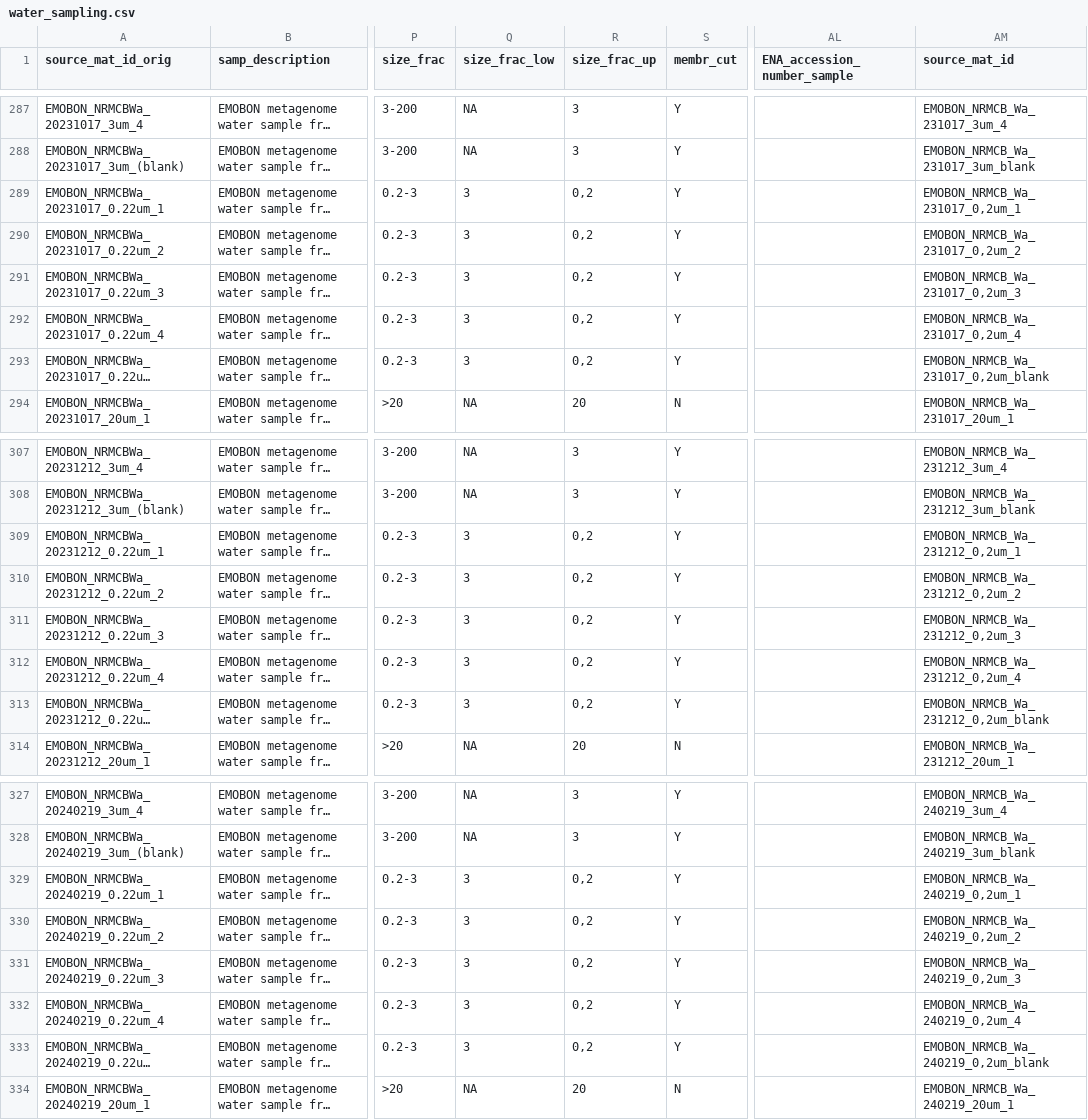
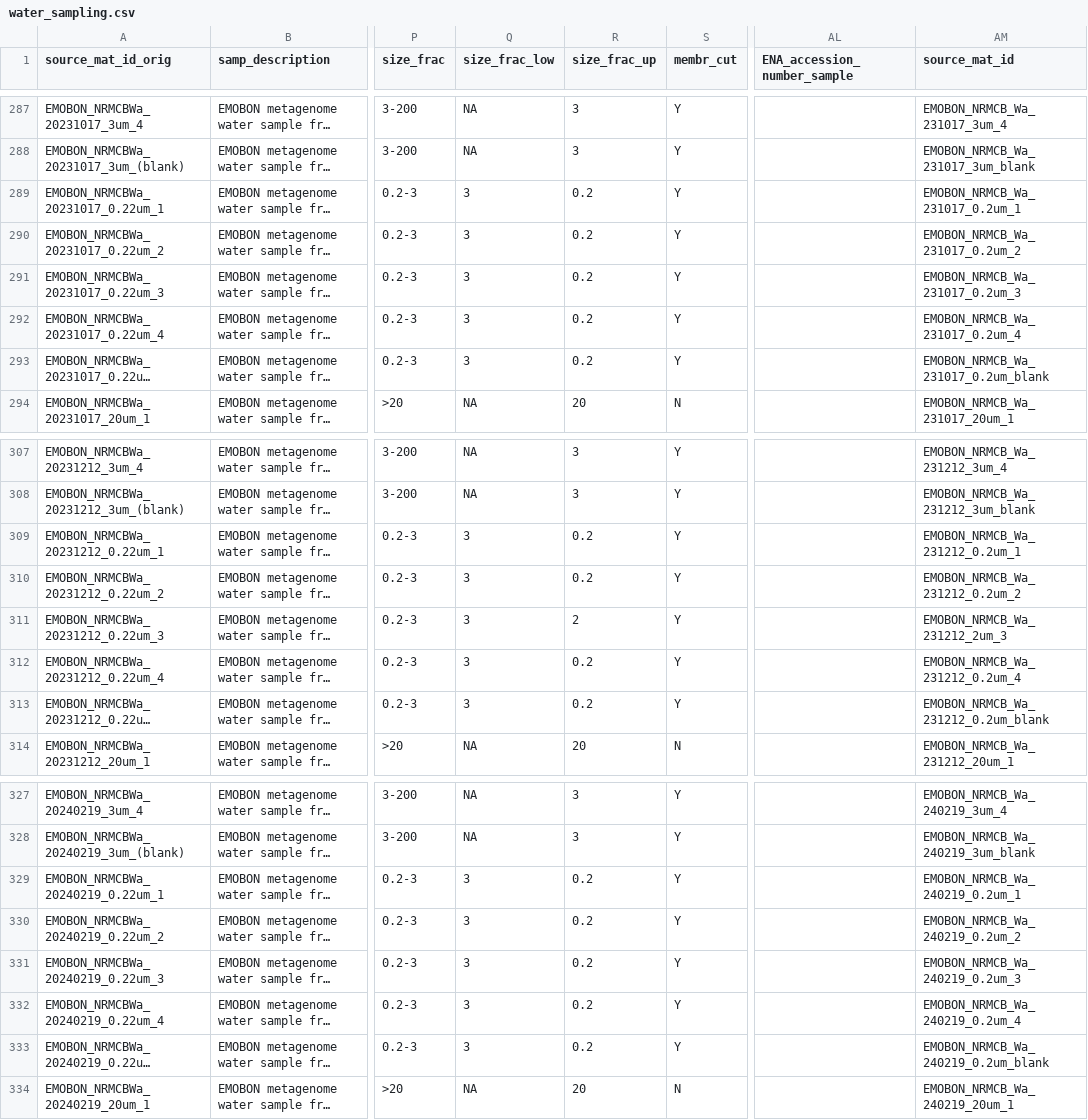
Before and after one commit to emo-bon/observatory-nrmcb-crate, a CSV file: logsheets/raw/water_sampling.csv, drawn as a sheet; only a part is shown, gaps mark what is left out; long unchanged cells end in …; the diff covers the shown part only; the diff names each change by its address in the sheet, - before the commit and + after, or states it on an @@ line.

```diff
--- a/logsheets/raw/water_sampling.csv
+++ b/logsheets/raw/water_sampling.csv
-R289:R293 (size_frac_up): 0,2
+R289:R293 (size_frac_up): 0.2
-AM289 (source_mat_id): EMOBON_NRMCB_Wa_231017_0,2um_1
+AM289 (source_mat_id): EMOBON_NRMCB_Wa_231017_0.2um_1
-AM290 (source_mat_id): EMOBON_NRMCB_Wa_231017_0,2um_2
+AM290 (source_mat_id): EMOBON_NRMCB_Wa_231017_0.2um_2
-AM291 (source_mat_id): EMOBON_NRMCB_Wa_231017_0,2um_3
+AM291 (source_mat_id): EMOBON_NRMCB_Wa_231017_0.2um_3
-AM292 (source_mat_id): EMOBON_NRMCB_Wa_231017_0,2um_4
+AM292 (source_mat_id): EMOBON_NRMCB_Wa_231017_0.2um_4
-AM293 (source_mat_id): EMOBON_NRMCB_Wa_231017_0,2um_blank
+AM293 (source_mat_id): EMOBON_NRMCB_Wa_231017_0.2um_blank
-R309:R310 (size_frac_up): 0,2
+R309:R310 (size_frac_up): 0.2
-AM309 (source_mat_id): EMOBON_NRMCB_Wa_231212_0,2um_1
+AM309 (source_mat_id): EMOBON_NRMCB_Wa_231212_0.2um_1
-AM310 (source_mat_id): EMOBON_NRMCB_Wa_231212_0,2um_2
+AM310 (source_mat_id): EMOBON_NRMCB_Wa_231212_0.2um_2
-R311 (size_frac_up): 0,2
+R311 (size_frac_up): 2
-AM311 (source_mat_id): EMOBON_NRMCB_Wa_231212_0,2um_3
+AM311 (source_mat_id): EMOBON_NRMCB_Wa_231212_2um_3
-R312:R313 (size_frac_up): 0,2
+R312:R313 (size_frac_up): 0.2
-AM312 (source_mat_id): EMOBON_NRMCB_Wa_231212_0,2um_4
+AM312 (source_mat_id): EMOBON_NRMCB_Wa_231212_0.2um_4
-AM313 (source_mat_id): EMOBON_NRMCB_Wa_231212_0,2um_blank
+AM313 (source_mat_id): EMOBON_NRMCB_Wa_231212_0.2um_blank
-R329:R333 (size_frac_up): 0,2
+R329:R333 (size_frac_up): 0.2
-AM329 (source_mat_id): EMOBON_NRMCB_Wa_240219_0,2um_1
+AM329 (source_mat_id): EMOBON_NRMCB_Wa_240219_0.2um_1
-AM330 (source_mat_id): EMOBON_NRMCB_Wa_240219_0,2um_2
+AM330 (source_mat_id): EMOBON_NRMCB_Wa_240219_0.2um_2
-AM331 (source_mat_id): EMOBON_NRMCB_Wa_240219_0,2um_3
+AM331 (source_mat_id): EMOBON_NRMCB_Wa_240219_0.2um_3
-AM332 (source_mat_id): EMOBON_NRMCB_Wa_240219_0,2um_4
+AM332 (source_mat_id): EMOBON_NRMCB_Wa_240219_0.2um_4
-AM333 (source_mat_id): EMOBON_NRMCB_Wa_240219_0,2um_blank
+AM333 (source_mat_id): EMOBON_NRMCB_Wa_240219_0.2um_blank
```
Also changed, not shown: 40 edited cells elsewhere in this file, logsheets/raw/sediment_measured.csv, logsheets/raw/sediment_sampling.csv, 1 other file.
